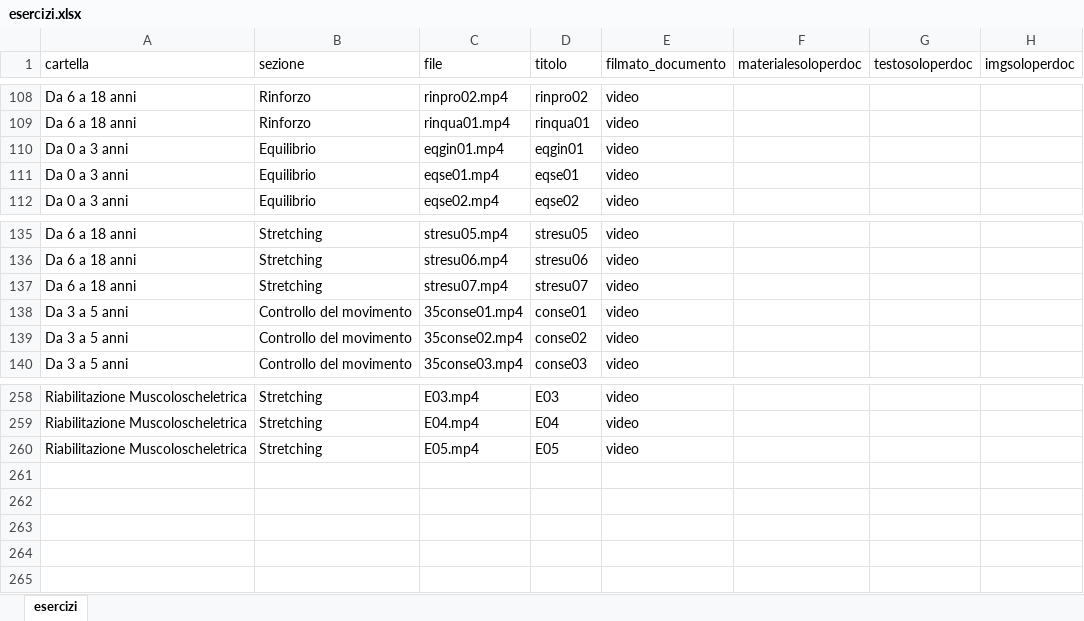
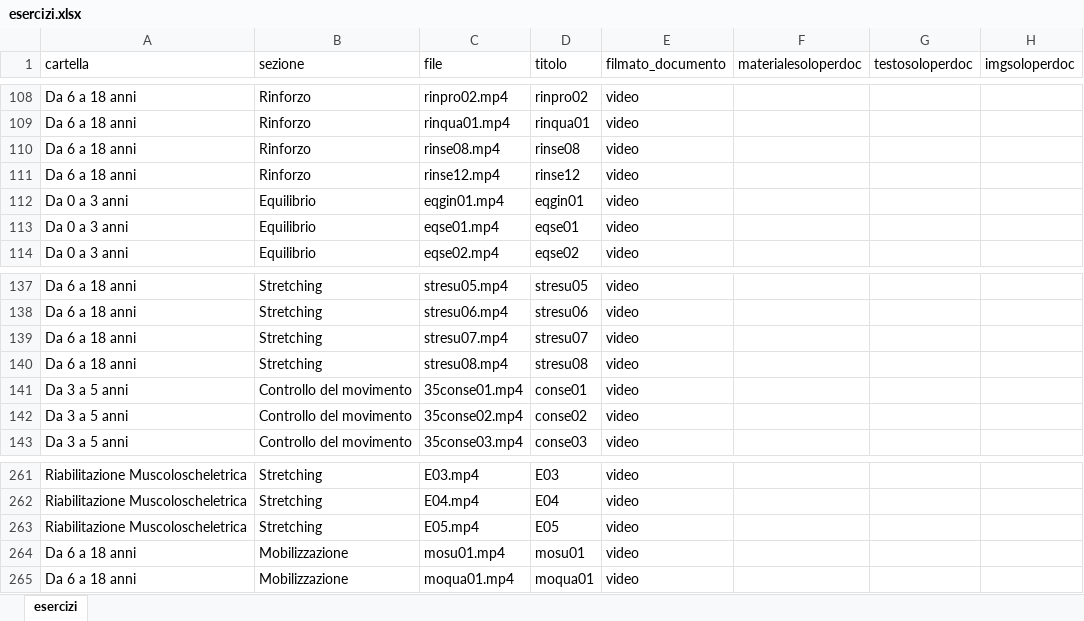
Before and after one commit to iomimuovoacasa/iomimuovoacasa.github.io, an Excel workbook: esercizi.xlsx, sheet esercizi, drawn as a sheet; only a part is shown, gaps mark what is left out; values as stored, in another font and other column widths than the file's, no borders; the diff names each change by its address in the sheet, - before the commit and + after, or states it on an @@ line.

```diff
--- a/esercizi.xlsx (sheet esercizi)
+++ b/esercizi.xlsx (sheet esercizi)
+row 110: Da 6 a 18 anni | Rinforzo | rinse08.mp4 | rinse08 | video
+row 111: Da 6 a 18 anni | Rinforzo | rinse12.mp4 | rinse12 | video
+row 140: Da 6 a 18 anni | Stretching | stresu08.mp4 | stresu08 | video
+row 264: Da 6 a 18 anni | Mobilizzazione | mosu01.mp4 | mosu01 | video
+row 265: Da 6 a 18 anni | Mobilizzazione | moqua01.mp4 | moqua01 | video
```
Also changed, not shown: 13 other files.
